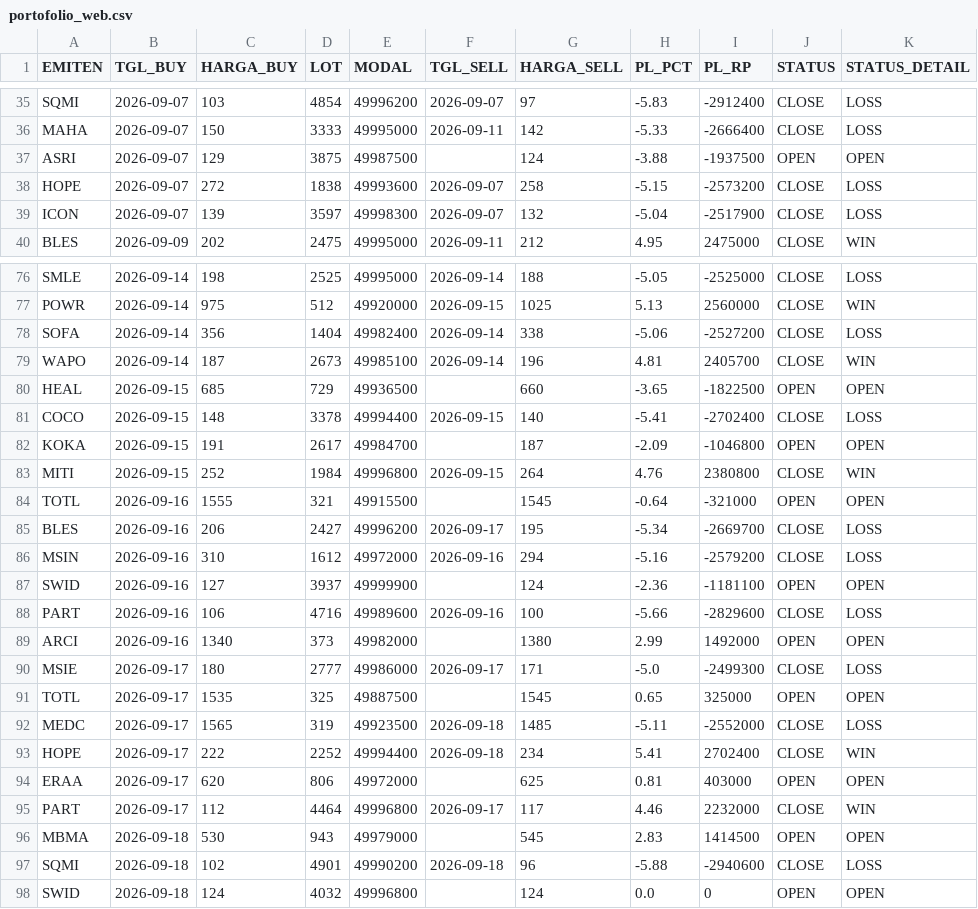
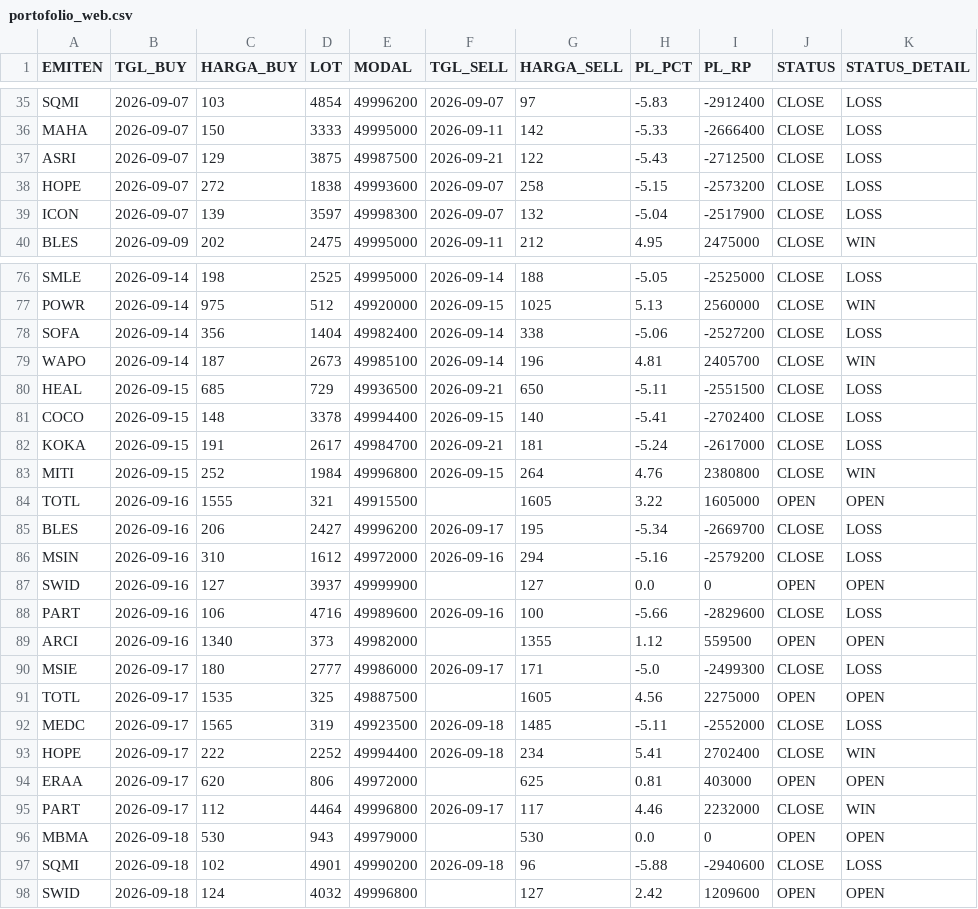
Before and after one commit to illusixTri/dashboard-rla, a CSV file: portofolio_web.csv, drawn as a sheet; only a part is shown, gaps mark what is left out; the diff covers the shown part only.

```diff
--- a/portofolio_web.csv
+++ b/portofolio_web.csv
@@ -36,3 +36,3 @@ SQMI,2026-09-07,103,4854,49996200,2026-09-07,97,-5.83,-2912400,CLOSE,LOSS
 MAHA,2026-09-07,150,3333,49995000,2026-09-11,142,-5.33,-2666400,CLOSE,LOSS
-ASRI,2026-09-07,129,3875,49987500,,124,-3.88,-1937500,OPEN,OPEN
+ASRI,2026-09-07,129,3875,49987500,2026-09-21,122,-5.43,-2712500,CLOSE,LOSS
 HOPE,2026-09-07,272,1838,49993600,2026-09-07,258,-5.15,-2573200,CLOSE,LOSS
@@ -79,14 +79,14 @@ SOFA,2026-09-14,356,1404,49982400,2026-09-14,338,-5.06,-2527200,CLOSE,LOSS
 WAPO,2026-09-14,187,2673,49985100,2026-09-14,196,4.81,2405700,CLOSE,WIN
-HEAL,2026-09-15,685,729,49936500,,660,-3.65,-1822500,OPEN,OPEN
+HEAL,2026-09-15,685,729,49936500,2026-09-21,650,-5.11,-2551500,CLOSE,LOSS
 COCO,2026-09-15,148,3378,49994400,2026-09-15,140,-5.41,-2702400,CLOSE,LOSS
-KOKA,2026-09-15,191,2617,49984700,,187,-2.09,-1046800,OPEN,OPEN
+KOKA,2026-09-15,191,2617,49984700,2026-09-21,181,-5.24,-2617000,CLOSE,LOSS
 MITI,2026-09-15,252,1984,49996800,2026-09-15,264,4.76,2380800,CLOSE,WIN
-TOTL,2026-09-16,1555,321,49915500,,1545,-0.64,-321000,OPEN,OPEN
+TOTL,2026-09-16,1555,321,49915500,,1605,3.22,1605000,OPEN,OPEN
 BLES,2026-09-16,206,2427,49996200,2026-09-17,195,-5.34,-2669700,CLOSE,LOSS
 MSIN,2026-09-16,310,1612,49972000,2026-09-16,294,-5.16,-2579200,CLOSE,LOSS
-SWID,2026-09-16,127,3937,49999900,,124,-2.36,-1181100,OPEN,OPEN
+SWID,2026-09-16,127,3937,49999900,,127,0.0,0,OPEN,OPEN
 PART,2026-09-16,106,4716,49989600,2026-09-16,100,-5.66,-2829600,CLOSE,LOSS
-ARCI,2026-09-16,1340,373,49982000,,1380,2.99,1492000,OPEN,OPEN
+ARCI,2026-09-16,1340,373,49982000,,1355,1.12,559500,OPEN,OPEN
 MSIE,2026-09-17,180,2777,49986000,2026-09-17,171,-5.0,-2499300,CLOSE,LOSS
-TOTL,2026-09-17,1535,325,49887500,,1545,0.65,325000,OPEN,OPEN
+TOTL,2026-09-17,1535,325,49887500,,1605,4.56,2275000,OPEN,OPEN
 MEDC,2026-09-17,1565,319,49923500,2026-09-18,1485,-5.11,-2552000,CLOSE,LOSS
@@ -95,4 +95,4 @@ ERAA,2026-09-17,620,806,49972000,,625,0.81,403000,OPEN,OPEN
 PART,2026-09-17,112,4464,49996800,2026-09-17,117,4.46,2232000,CLOSE,WIN
-MBMA,2026-09-18,530,943,49979000,,545,2.83,1414500,OPEN,OPEN
+MBMA,2026-09-18,530,943,49979000,,530,0.0,0,OPEN,OPEN
 SQMI,2026-09-18,102,4901,49990200,2026-09-18,96,-5.88,-2940600,CLOSE,LOSS
-SWID,2026-09-18,124,4032,49996800,,124,0.0,0,OPEN,OPEN
+SWID,2026-09-18,124,4032,49996800,,127,2.42,1209600,OPEN,OPEN
```
Also changed, not shown: 5 added rows and 9 edited cells elsewhere in this file, V2openclose.csv.
